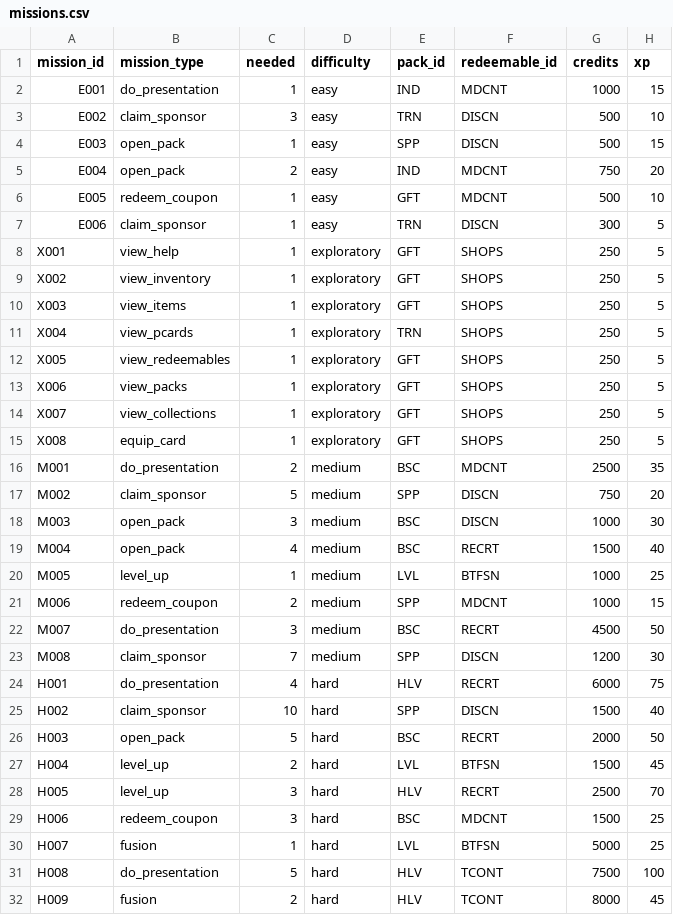
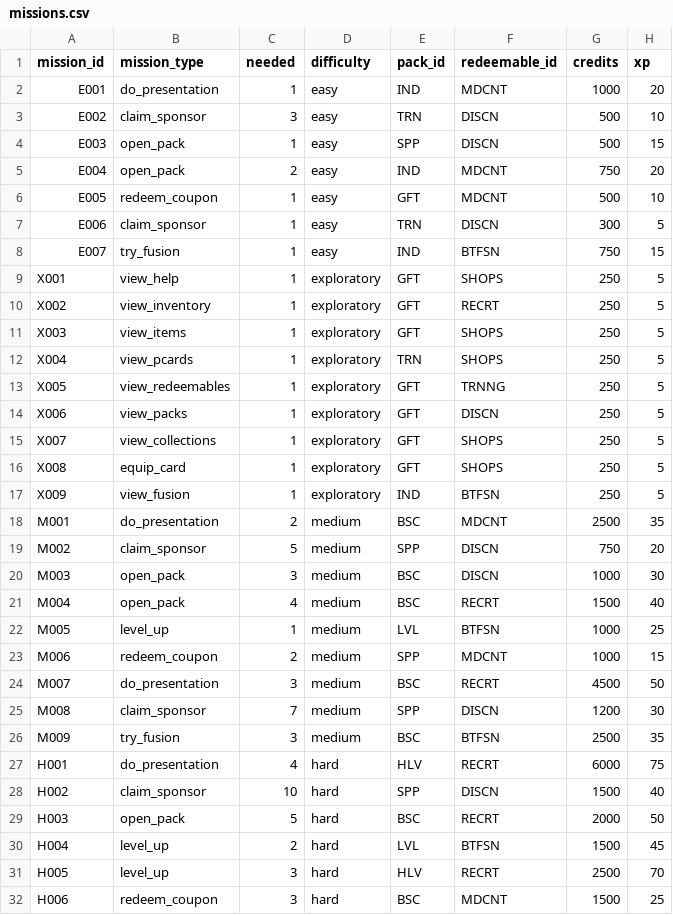
Before and after one commit to iojan715/KpopCardGame, a CSV file: data_upload/missions.csv, drawn as a sheet; only a part is shown; the shorter side is filled out with more unchanged rows.

Commit message:
Add files via upload

```diff
--- a/data_upload/missions.csv
+++ b/data_upload/missions.csv
@@ -1,3 +1,3 @@
 mission_id,mission_type,needed,difficulty,pack_id,redeemable_id,credits,xp
-E001,do_presentation,1,easy,IND,MDCNT,1000,15
+E001,do_presentation,1,easy,IND,MDCNT,1000,20
 E002,claim_sponsor,3,easy,TRN,DISCN,500,10
@@ -7,10 +7,12 @@ E005,redeem_coupon,1,easy,GFT,MDCNT,500,10
 E006,claim_sponsor,1,easy,TRN,DISCN,300,5
+E007,try_fusion,1,easy,IND,BTFSN,750,15
 X001,view_help,1,exploratory,GFT,SHOPS,250,5
-X002,view_inventory,1,exploratory,GFT,SHOPS,250,5
+X002,view_inventory,1,exploratory,GFT,RECRT,250,5
 X003,view_items,1,exploratory,GFT,SHOPS,250,5
 X004,view_pcards,1,exploratory,TRN,SHOPS,250,5
-X005,view_redeemables,1,exploratory,GFT,SHOPS,250,5
-X006,view_packs,1,exploratory,GFT,SHOPS,250,5
+X005,view_redeemables,1,exploratory,GFT,TRNNG,250,5
+X006,view_packs,1,exploratory,GFT,DISCN,250,5
 X007,view_collections,1,exploratory,GFT,SHOPS,250,5
 X008,equip_card,1,exploratory,GFT,SHOPS,250,5
+X009,view_fusion,1,exploratory,IND,BTFSN,250,5
 M001,do_presentation,2,medium,BSC,MDCNT,2500,35
@@ -23,2 +25,3 @@ M007,do_presentation,3,medium,BSC,RECRT,4500,50
 M008,claim_sponsor,7,medium,SPP,DISCN,1200,30
+M009,try_fusion,3,medium,BSC,BTFSN,2500,35
 H001,do_presentation,4,hard,HLV,RECRT,6000,75
```
